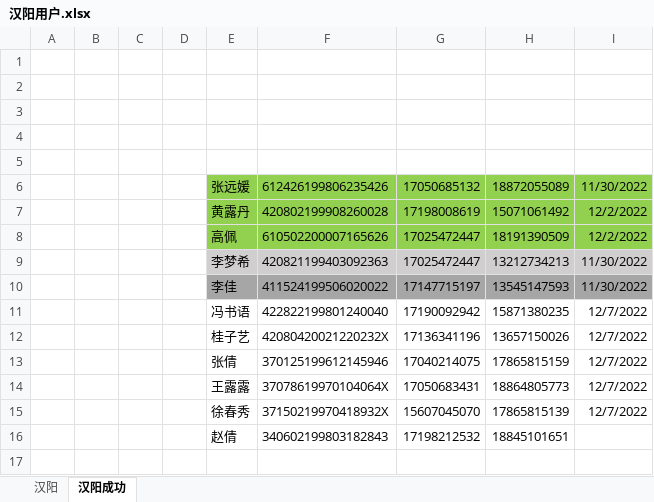
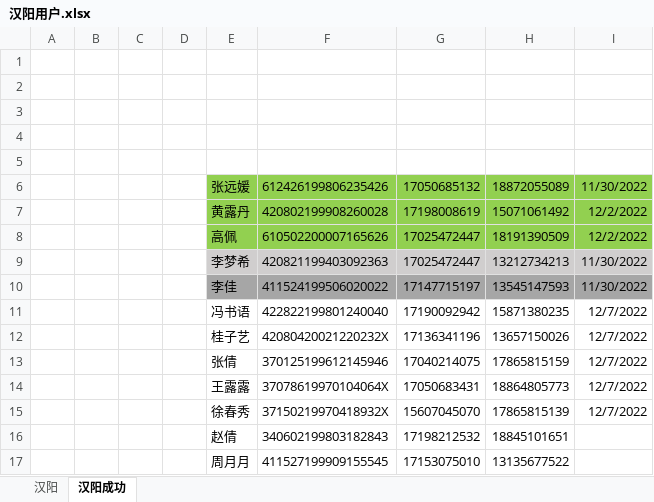
Before and after one commit to perfect2645/DotnetMiao, an Excel workbook: miaoTemp/武汉/楚天/汉阳用户.xlsx, sheet 汉阳成功, drawn as a sheet; values as stored, in another font and other column widths than the file's, no borders; the diff names each change by its address in the sheet, - before the commit and + after, or states it on an @@ line.

```diff
--- a/miaoTemp/武汉/楚天/汉阳用户.xlsx (sheet 汉阳成功)
+++ b/miaoTemp/武汉/楚天/汉阳用户.xlsx (sheet 汉阳成功)
+row 17:  |  |  |  | 周月月 | 411527199909155545 | 17153075010 | 13135677522
```
Also changed, not shown: sheet 汉阳, 2 other files.
